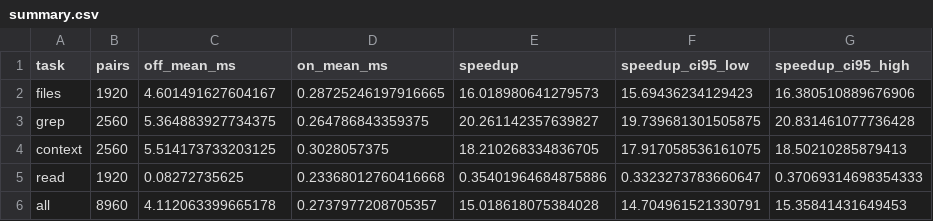
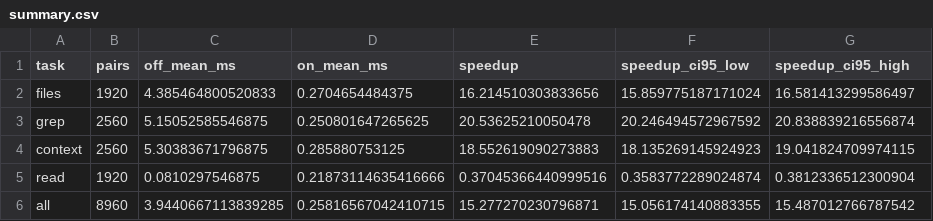
Before and after one commit to dotnetpower/code-context, a CSV file: benchmarks/results/aks-store-demo/summary.csv, drawn as a sheet.

```diff
--- a/benchmarks/results/aks-store-demo/summary.csv
+++ b/benchmarks/results/aks-store-demo/summary.csv
@@ -1,6 +1,6 @@
 task,pairs,off_mean_ms,on_mean_ms,speedup,speedup_ci95_low,speedup_ci95_high
-files,1920,4.601491627604167,0.28725246197916665,16.018980641279573,15.69436234129423,16.380510889676906
-grep,2560,5.364883927734375,0.264786843359375,20.261142357639827,19.739681301505875,20.831461077736428
-context,2560,5.514173733203125,0.3028057375,18.210268334836705,17.917058536161075,18.50210285879413
-read,1920,0.08272735625,0.23368012760416668,0.35401964684875886,0.3323273783660647,0.37069314698354333
-all,8960,4.112063399665178,0.2737977208705357,15.018618075384028,14.704961521330791,15.35841431649453
+files,1920,4.385464800520833,0.2704654484375,16.214510303833656,15.859775187171024,16.581413299586497
+grep,2560,5.15052585546875,0.250801647265625,20.53625210050478,20.246494572967592,20.838839216556874
+context,2560,5.30383671796875,0.285880753125,18.552619090273883,18.135269145924923,19.041824709974115
+read,1920,0.0810297546875,0.21873114635416666,0.37045366440999516,0.3583772289024874,0.3812336512300904
+all,8960,3.9440667113839285,0.25816567042410715,15.277270230796871,15.056174140883355,15.487012766787542
```
Also changed, not shown: 15 other files.
